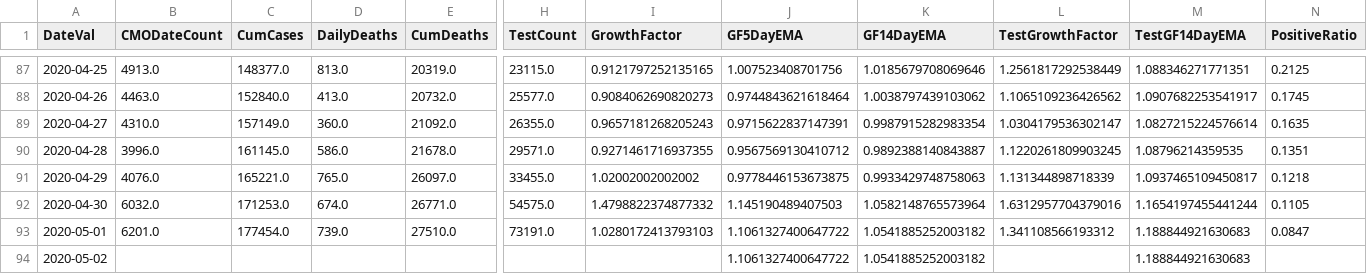
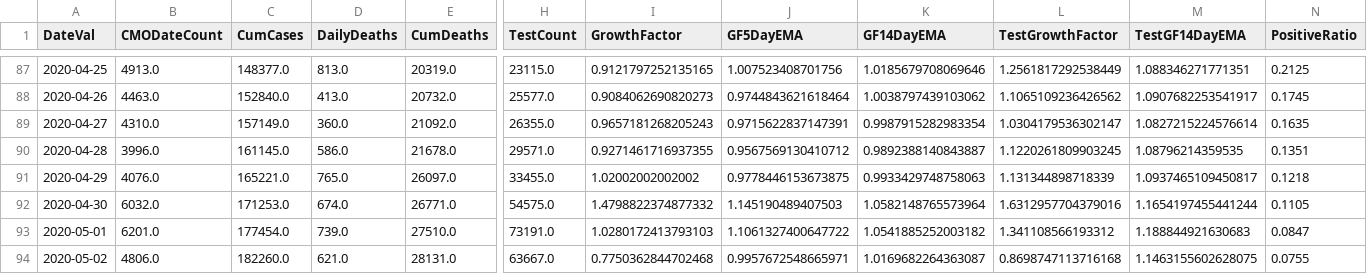
Before and after one commit to girotobial/covid-19-uk, a CSV file: data/DailyConfirmedCasesWithFeatures.csv, drawn as a sheet; only a part is shown, gaps mark what is left out; the diff covers the shown part only; the diff names each change by its address in the sheet, - before the commit and + after, or states it on an @@ line.

```diff
--- a/data/DailyConfirmedCasesWithFeatures.csv
+++ b/data/DailyConfirmedCasesWithFeatures.csv
-B94 (CMODateCount): (empty)
+B94 (CMODateCount): 4806.0
-C94 (CumCases): (empty)
+C94 (CumCases): 182260.0
-D94 (DailyDeaths): (empty)
+D94 (DailyDeaths): 621.0
-E94 (CumDeaths): (empty)
+E94 (CumDeaths): 28131.0
-H94 (TestCount): (empty)
+H94 (TestCount): 63667.0
-I94 (GrowthFactor): (empty)
+I94 (GrowthFactor): 0.7750362844702468
-J94 (GF5DayEMA): 1.1061327400647722
+J94 (GF5DayEMA): 0.9957672548665971
-K94 (GF14DayEMA): 1.0541885252003182
+K94 (GF14DayEMA): 1.0169682264363087
-L94 (TestGrowthFactor): (empty)
+L94 (TestGrowthFactor): 0.8698747113716168
-M94 (TestGF14DayEMA): 1.188844921630683
+M94 (TestGF14DayEMA): 1.1463155602628075
-N94 (PositiveRatio): (empty)
+N94 (PositiveRatio): 0.0755
```
Also changed, not shown: 5 edited cells elsewhere in this file, data/DailyConfirmedCases.csv, data/DailyTests.csv, 8 other files.
